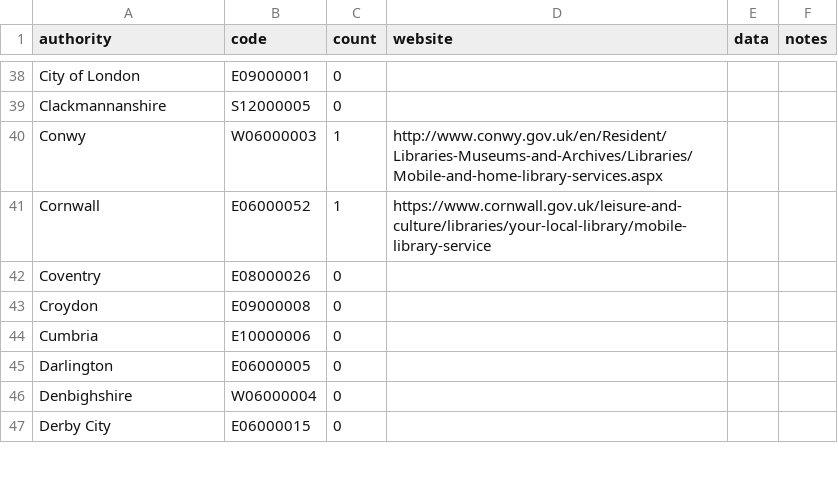
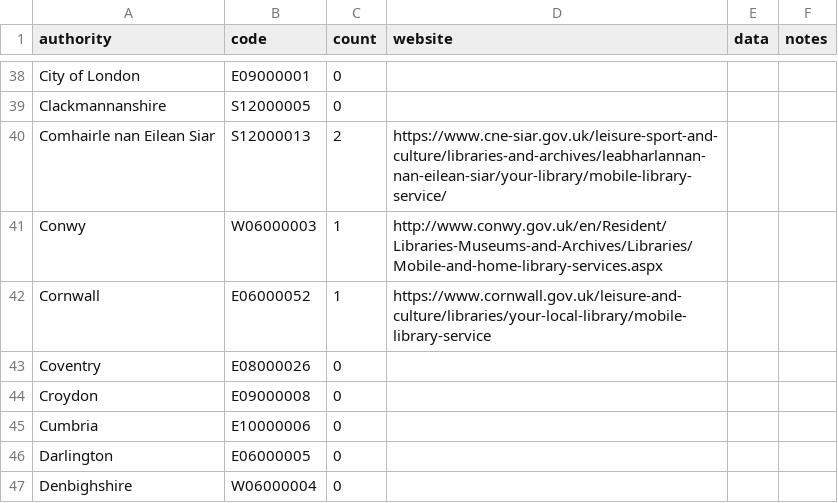
Before and after one commit to LibrariesHacked/mobiles-librarydata, a CSV file: data/authorities.csv, drawn as a sheet; only a part is shown, gaps mark what is left out; the shorter side is filled out with more unchanged rows.

```diff
--- a/data/authorities.csv
+++ b/data/authorities.csv
@@ -39,2 +39,3 @@ City of London,E09000001,0,,,
 Clackmannanshire,S12000005,0,,,
+Comhairle nan Eilean Siar,S12000013,2,https://www.cne-siar.gov.uk/leisure-sport-and-culture/libraries-and-archives/leabharlannan-nan-eilean-siar/your-library/mobile-library-service/,,
 Conwy,W06000003,1,http://www.conwy.gov.uk/en/Resident/Libraries-Museums-and-Archives/Libraries/Mobile-and-home-library-services.aspx,,
```
Also changed, not shown: 1 other file.
